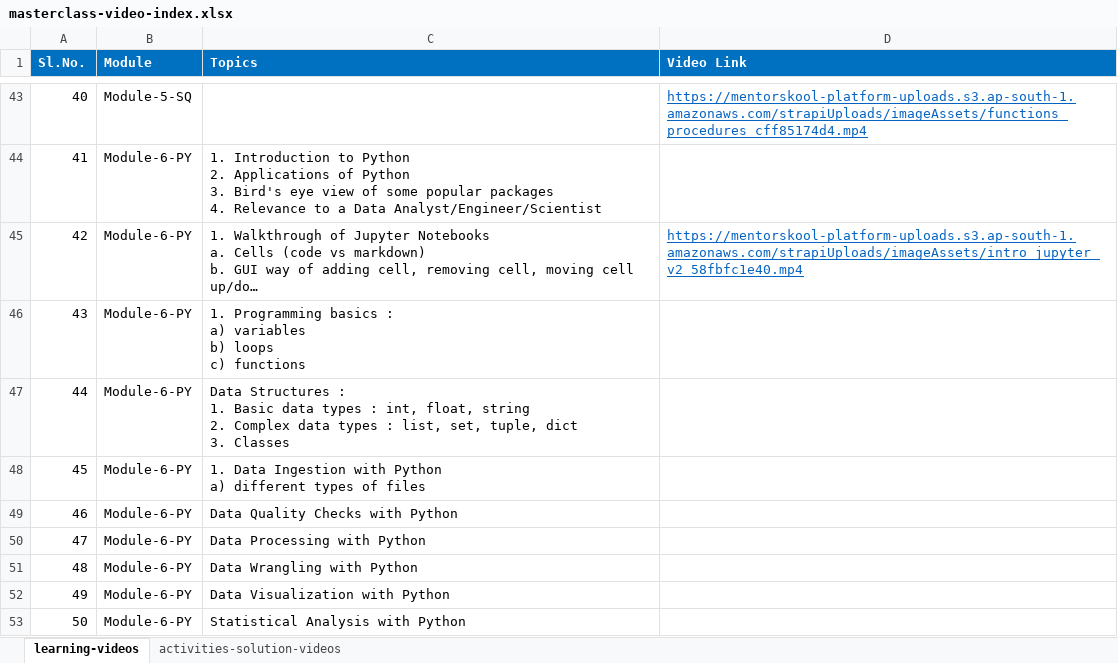
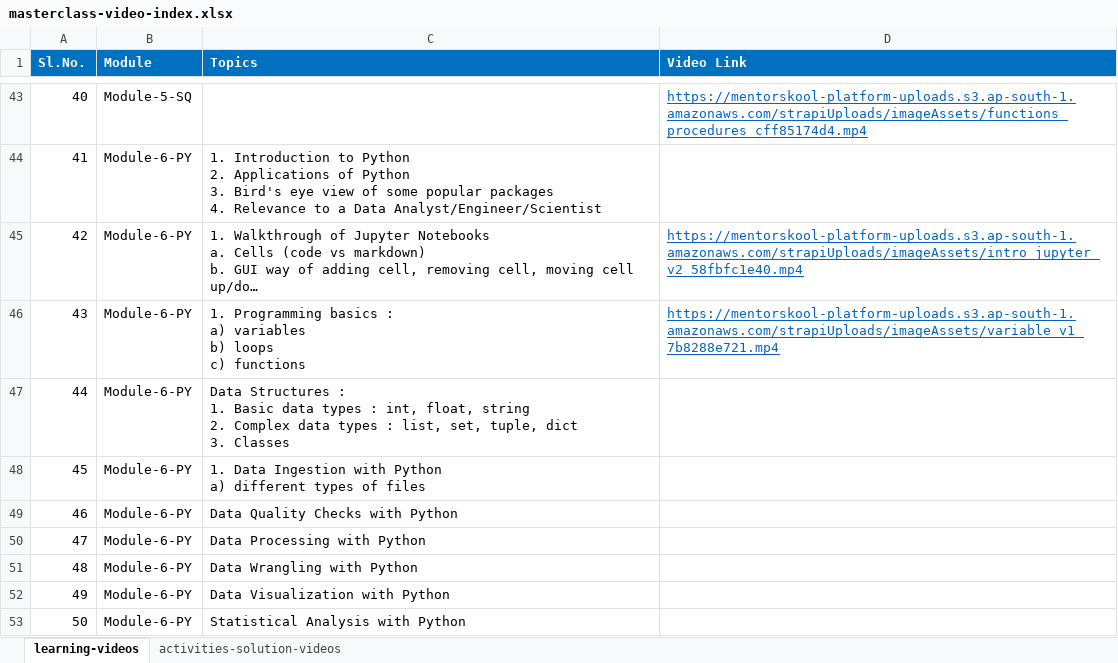
Before and after one commit to mentorskool/data-analyst-masterclass, an Excel workbook: masterclass-video-index.xlsx, sheet learning-videos, drawn as a sheet; only a part is shown, gaps mark what is left out; long unchanged cells end in …; values as stored, in another font and other column widths than the file's, no borders; the diff names each change by its address in the sheet, - before the commit and + after, or states it on an @@ line.

Commit message:
added video link of python in excel file

```diff
--- a/masterclass-video-index.xlsx (sheet learning-videos)
+++ b/masterclass-video-index.xlsx (sheet learning-videos)
-D46 (Video Link): (empty)
+D46 (Video Link): https://mentorskool-platform-uploads.s3.ap-south-1.amazonaws.com/strapiUploads/imageAssets/variable_v1_7b8288e721.mp4
```
